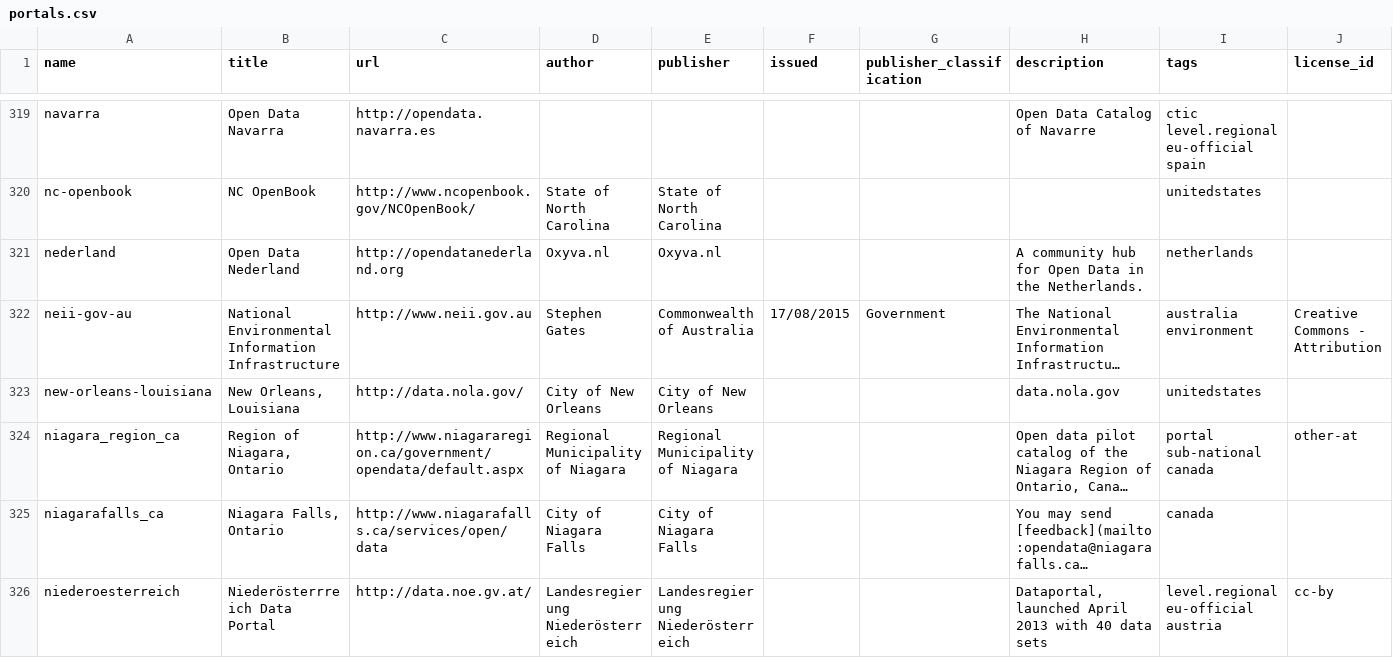
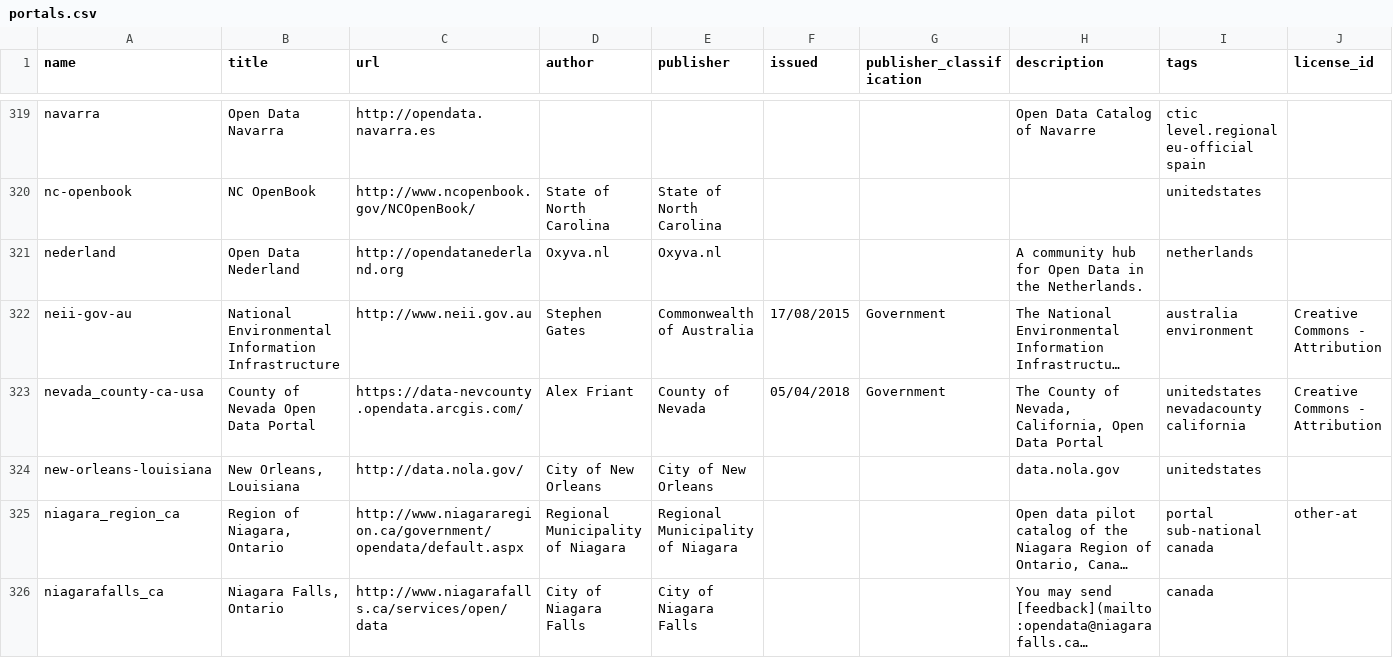
Before and after one commit to okfn/dataportals.org, a CSV file: data/portals.csv, drawn as a sheet; only a part is shown, gaps mark what is left out; the shorter side is filled out with more unchanged rows; long unchanged cells end in …; rows hold the shown columns only; the diff names each change by its address in the sheet, - before the commit and + after, or states it on an @@ line.

Commit message:
Update portals.csv
Added County of Nevada Open Data Portal

```diff
--- a/data/portals.csv
+++ b/data/portals.csv
+row 323: nevada_county-ca-usa | County of Nevada Open Data Portal | https://data-nevcounty.opendata.arcgis.com/ | Alex Friant | County of Nevada | 05/04/2018 | Government | The County of Nevada, California, Open Data Portal | unitedstates nevadacounty california | Creative Commons - Attribution
```
